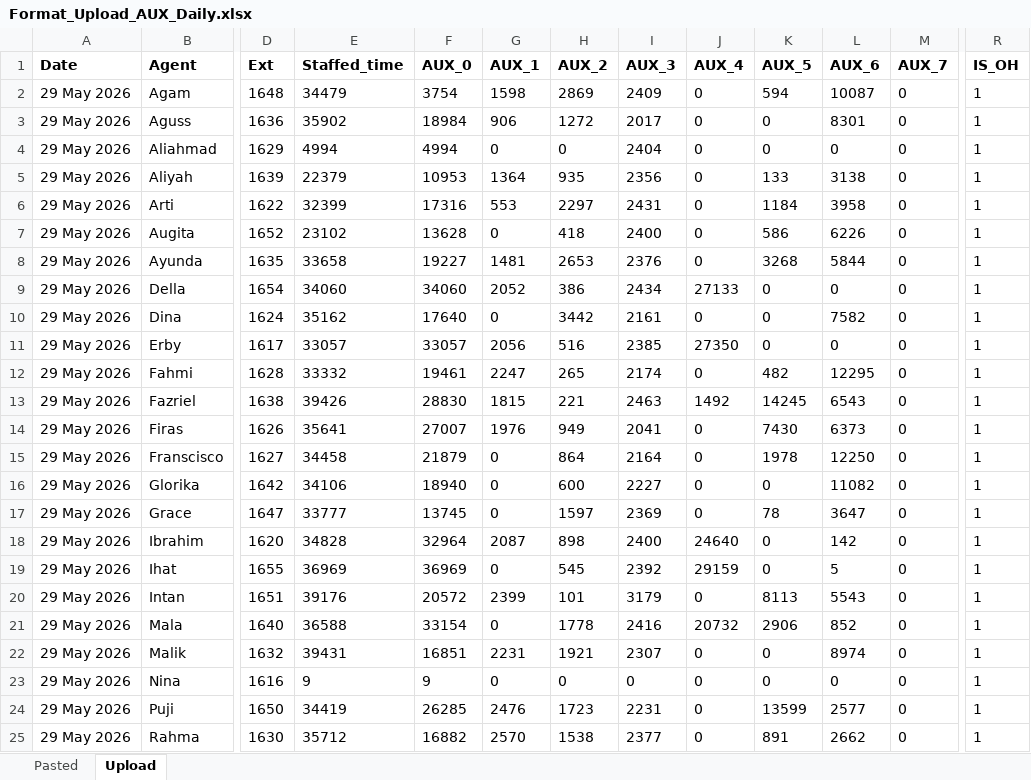
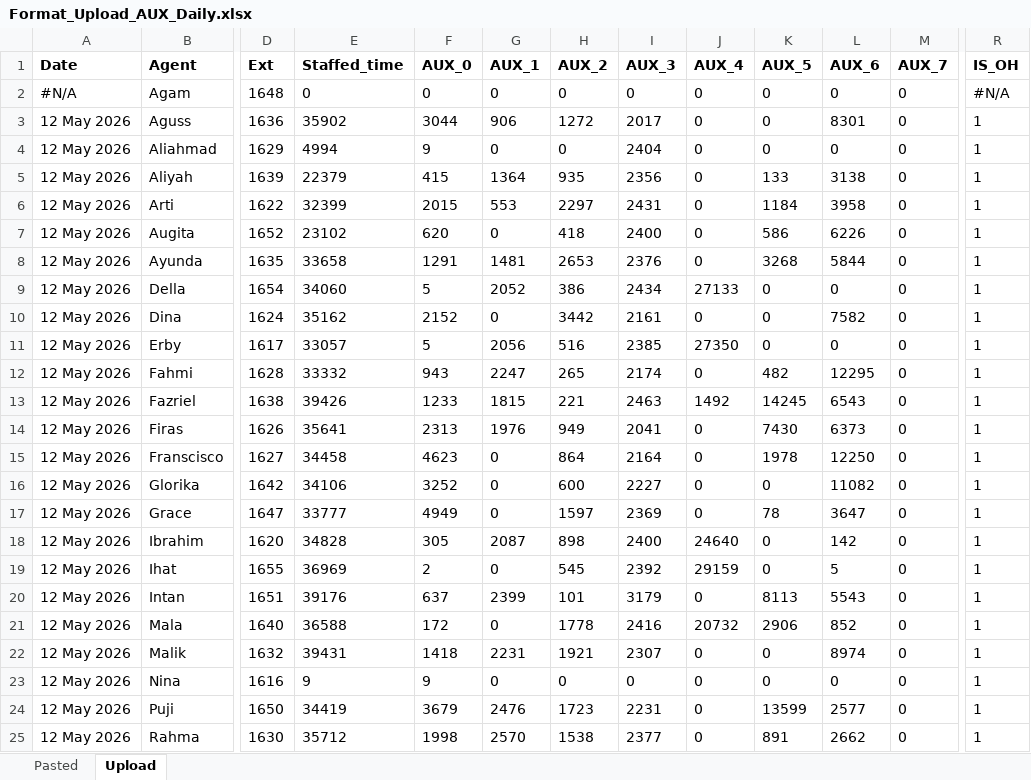
Before and after one commit to csastrawiguna/logsheet, an Excel workbook: files/Format_Upload_AUX_Daily.xlsx, sheet Upload, drawn as a sheet; only a part is shown, gaps mark what is left out; values as stored, in another font and other column widths than the file's, no borders; the diff covers the shown part only; the diff names each change by its address in the sheet, - before the commit and + after, or states it on an @@ line.

Commit message:
Perbaikan display detail AUX daily by agent, format upload file, penambahan chcker skip untuk error value pada kolom tanggal, persiapan form review WA

```diff
--- a/files/Format_Upload_AUX_Daily.xlsx (sheet Upload)
+++ b/files/Format_Upload_AUX_Daily.xlsx (sheet Upload)
-A2 (Date): 29 May 2026
+A2 (Date): #N/A
-E2 (Staffed_time): 34479
+E2 (Staffed_time): 0
-F2 (AUX_0): 3754
+F2 (AUX_0): 0
-G2 (AUX_1): 1598
+G2 (AUX_1): 0
-H2 (AUX_2): 2869
+H2 (AUX_2): 0
-I2 (AUX_3): 2409
+I2 (AUX_3): 0
-K2 (AUX_5): 594
+K2 (AUX_5): 0
-L2 (AUX_6): 10087
+L2 (AUX_6): 0
-R2 (IS_OH): 1
+R2 (IS_OH): #N/A
-A3:A25 (Date): 29 May 2026
+A3:A25 (Date): 12 May 2026
-F3 (AUX_0): 18984
+F3 (AUX_0): 3044
-F4 (AUX_0): 4994
+F4 (AUX_0): 9
-F5 (AUX_0): 10953
+F5 (AUX_0): 415
-F6 (AUX_0): 17316
+F6 (AUX_0): 2015
-F7 (AUX_0): 13628
+F7 (AUX_0): 620
-F8 (AUX_0): 19227
+F8 (AUX_0): 1291
-F9 (AUX_0): 34060
+F9 (AUX_0): 5
-F10 (AUX_0): 17640
+F10 (AUX_0): 2152
-F11 (AUX_0): 33057
+F11 (AUX_0): 5
-F12 (AUX_0): 19461
+F12 (AUX_0): 943
-F13 (AUX_0): 28830
+F13 (AUX_0): 1233
-F14 (AUX_0): 27007
+F14 (AUX_0): 2313
-F15 (AUX_0): 21879
+F15 (AUX_0): 4623
-F16 (AUX_0): 18940
+F16 (AUX_0): 3252
-F17 (AUX_0): 13745
+F17 (AUX_0): 4949
-F18 (AUX_0): 32964
+F18 (AUX_0): 305
-F19 (AUX_0): 36969
+F19 (AUX_0): 2
-F20 (AUX_0): 20572
+F20 (AUX_0): 637
-F21 (AUX_0): 33154
+F21 (AUX_0): 172
-F22 (AUX_0): 16851
+F22 (AUX_0): 1418
-F24 (AUX_0): 26285
+F24 (AUX_0): 3679
-F25 (AUX_0): 16882
+F25 (AUX_0): 1998
```
Also changed, not shown: 20 edited cells elsewhere in this sheet, sheet Pasted, formulas that keep their value, 6 other files.
